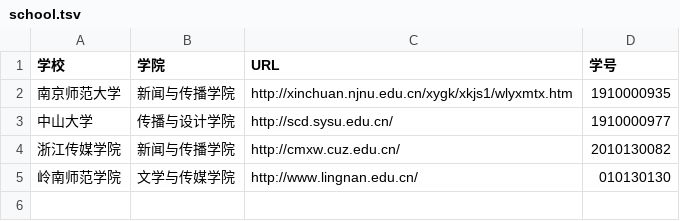
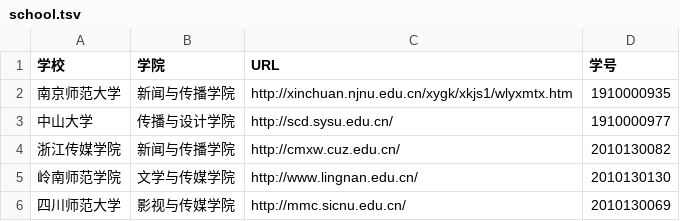
Before and after one commit to YeManTing/list.tsv, a TSV file: school.tsv, drawn as a sheet.

Commit message:
添加四川师范大学和学号

```diff
--- a/school.tsv
+++ b/school.tsv
@@ -4,2 +4,3 @@
 浙江传媒学院	新闻与传播学院	http://cmxw.cuz.edu.cn/	2010130082
-岭南师范学院	文学与传媒学院	http://www.lingnan.edu.cn/	010130130
+岭南师范学院	文学与传媒学院	http://www.lingnan.edu.cn/	2010130130
+四川师范大学	影视与传媒学院	http://mmc.sicnu.edu.cn/	2010130069
```
